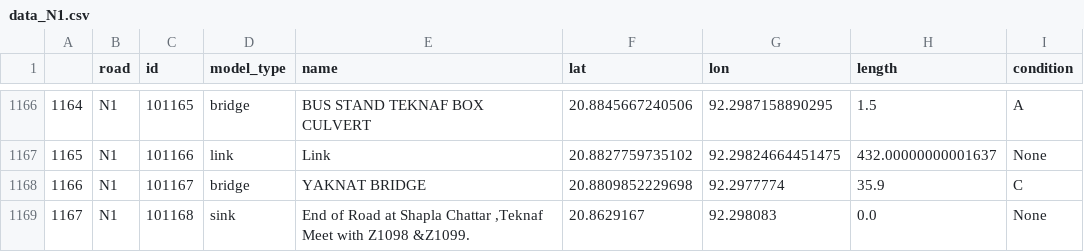
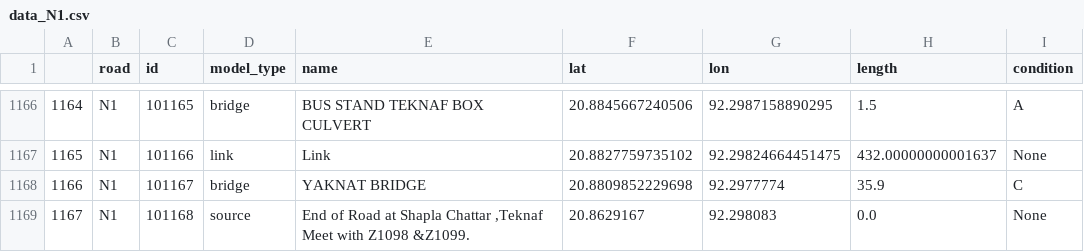
Before and after one commit to nielsvdd42/EPA133A-Advanced-Simulation-Group-1, a CSV file: EPA133a-G01-A2/data/data_N1.csv, drawn as a sheet; only a part is shown, gaps mark what is left out.

Commit message:
Added scenario 0 and comments in data_cleaning

```diff
--- a/EPA133a-G01-A2/data/data_N1.csv
+++ b/EPA133a-G01-A2/data/data_N1.csv
@@ -1168,2 +1168,2 @@
 1166,N1,101167,bridge,YAKNAT BRIDGE,20.8809852229698,92.2977774,35.9,C
-1167,N1,101168,sink,"End of Road at Shapla Chattar ,Teknaf Meet with Z1098 &Z1099.",20.8629167,92.298083,0.0,None
+1167,N1,101168,source,"End of Road at Shapla Chattar ,Teknaf Meet with Z1098 &Z1099.",20.8629167,92.298083,0.0,None
```
Also changed, not shown: 2 other files.
